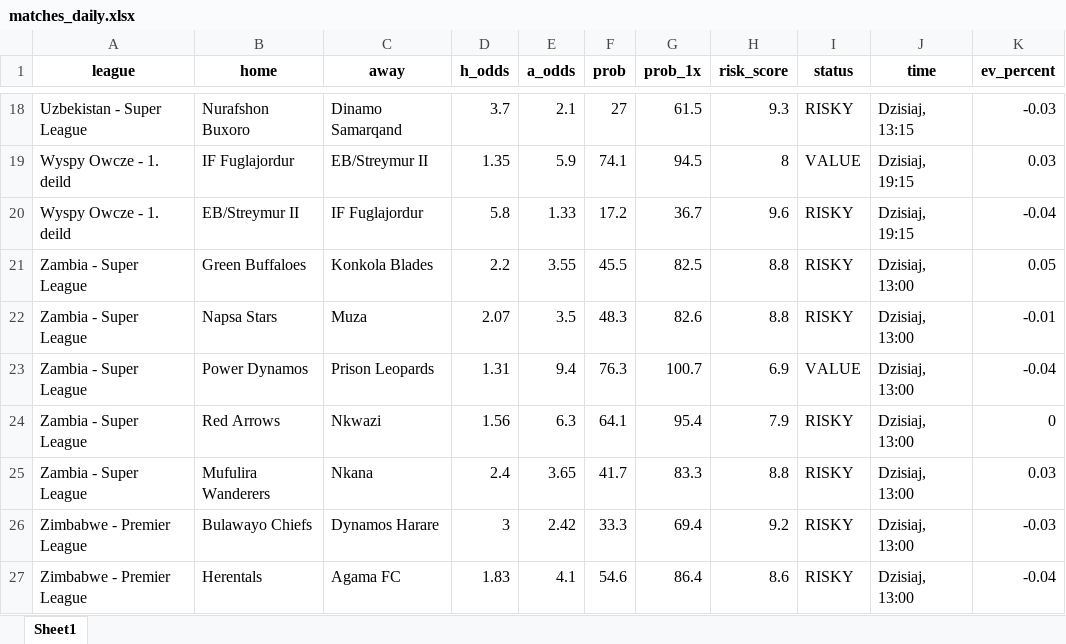
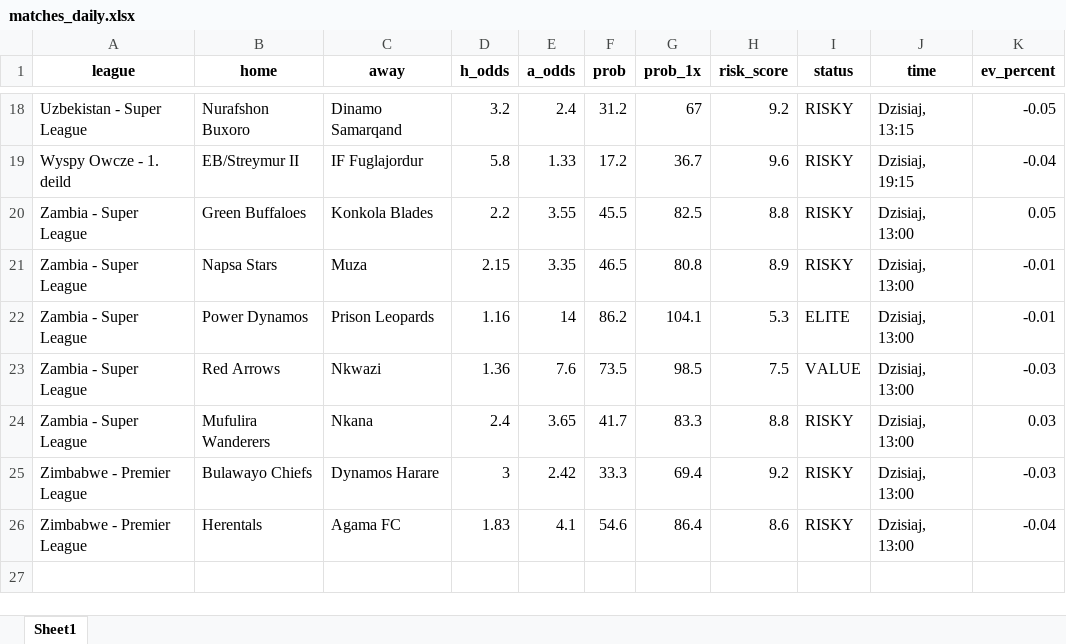
Before and after one commit to Byadiso/webscraper_advanced, an Excel workbook: matches_daily.xlsx, sheet Sheet1, drawn as a sheet; only a part is shown, gaps mark what is left out; values as stored, in another font and other column widths than the file's, no borders; removed rows and columns are numbered as before the commit, all else as after; the diff covers the shown part only; the diff names each change by its address in the sheet, - before the commit and + after, or states it on an @@ line.

```diff
--- a/matches_daily.xlsx (sheet Sheet1)
+++ b/matches_daily.xlsx (sheet Sheet1)
-D18 (h_odds): 3.7
+D18 (h_odds): 3.2
-E18 (a_odds): 2.1
+E18 (a_odds): 2.4
-F18 (prob): 27
+F18 (prob): 31.2
-G18 (prob_1x): 61.5
+G18 (prob_1x): 67
-H18 (risk_score): 9.3
+H18 (risk_score): 9.2
-K18 (ev_percent): -0.03
+K18 (ev_percent): -0.05
-row 19: Wyspy Owcze - 1. deild | IF Fuglajordur | EB/Streymur II | 1.35 | 5.9 | 74.1 | 94.5 | 8 | VALUE | Dzisiaj, 19:15 | 0.03
-D21 (h_odds): 2.07
+D21 (h_odds): 2.15
-E21 (a_odds): 3.5
+E21 (a_odds): 3.35
-F21 (prob): 48.3
+F21 (prob): 46.5
-G21 (prob_1x): 82.6
+G21 (prob_1x): 80.8
-H21 (risk_score): 8.8
+H21 (risk_score): 8.9
-D22 (h_odds): 1.31
+D22 (h_odds): 1.16
-E22 (a_odds): 9.4
+E22 (a_odds): 14
-F22 (prob): 76.3
+F22 (prob): 86.2
-G22 (prob_1x): 100.7
+G22 (prob_1x): 104.1
-H22 (risk_score): 6.9
+H22 (risk_score): 5.3
-I22 (status): VALUE
+I22 (status): ELITE
-K22 (ev_percent): -0.04
+K22 (ev_percent): -0.01
-D23 (h_odds): 1.56
+D23 (h_odds): 1.36
-E23 (a_odds): 6.3
+E23 (a_odds): 7.6
-F23 (prob): 64.1
+F23 (prob): 73.5
-G23 (prob_1x): 95.4
+G23 (prob_1x): 98.5
-H23 (risk_score): 7.9
+H23 (risk_score): 7.5
-I23 (status): RISKY
+I23 (status): VALUE
-K23 (ev_percent): 0
+K23 (ev_percent): -0.03
```
Also changed, not shown: 1 added row, 1 removed row and 56 edited cells elsewhere in this sheet, 1 other file.
